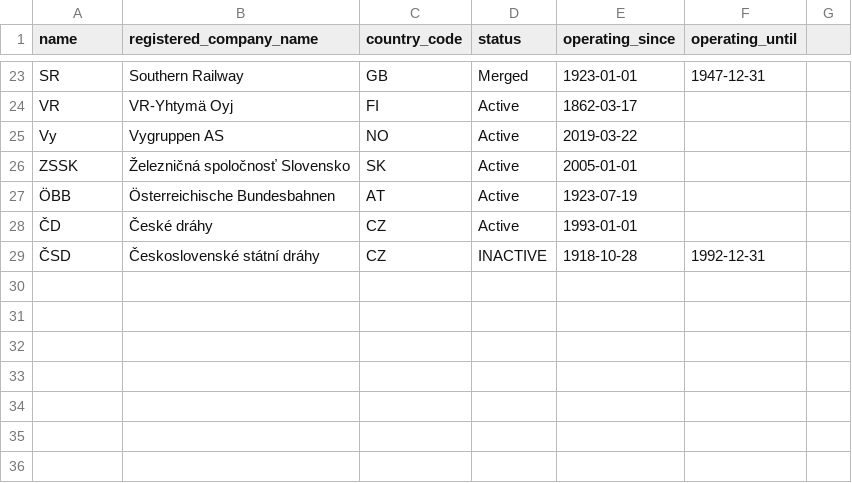
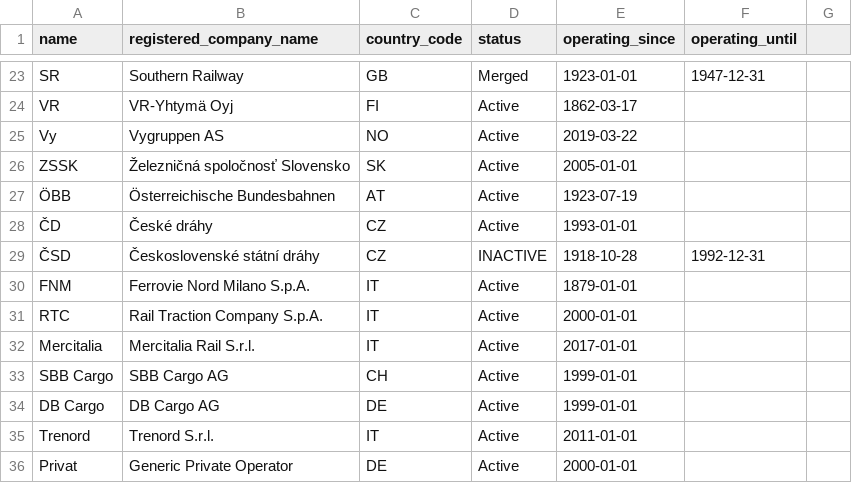
Before and after one commit to CarloMicieli/rusty-shed, a CSV file: src-tauri/seed/railway_companies.csv, drawn as a sheet; only a part is shown, gaps mark what is left out; the diff names each change by its address in the sheet, - before the commit and + after, or states it on an @@ line.

Commit message:
feat: update rolling stock model to use friendly name and series code

```diff
--- a/src-tauri/seed/railway_companies.csv
+++ b/src-tauri/seed/railway_companies.csv
+row 30: FNM | Ferrovie Nord Milano S.p.A. | IT | Active | 1879-01-01
+row 31: RTC | Rail Traction Company S.p.A. | IT | Active | 2000-01-01
+row 32: Mercitalia | Mercitalia Rail S.r.l. | IT | Active | 2017-01-01
+row 33: SBB Cargo | SBB Cargo AG | CH | Active | 1999-01-01
+row 34: DB Cargo | DB Cargo AG | DE | Active | 1999-01-01
+row 35: Trenord | Trenord S.r.l. | IT | Active | 2011-01-01
+row 36: Privat | Generic Private Operator | DE | Active | 2000-01-01
```
Also changed, not shown: 20 other files.
